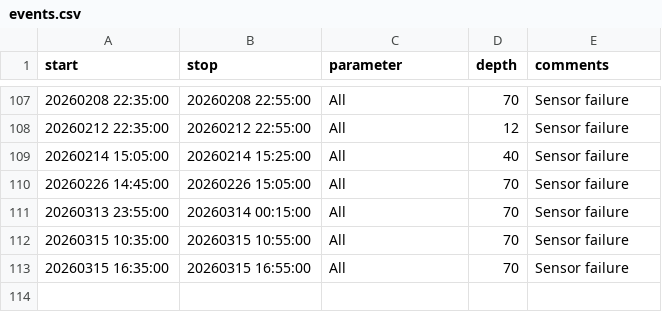
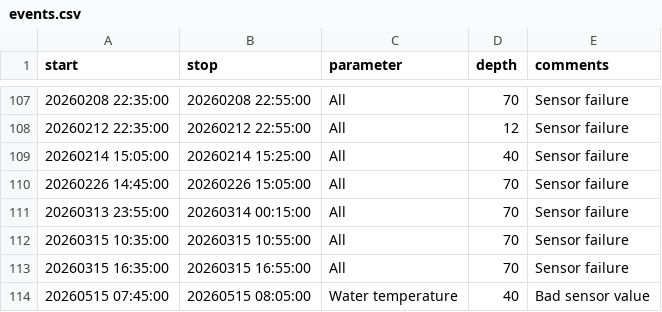
Before and after one commit to LeXPLORE-Platform/thermister-chain, a CSV file: notes/events.csv, drawn as a sheet; only a part is shown, gaps mark what is left out.

Commit message:
feat:add event for issue #32

```diff
--- a/notes/events.csv
+++ b/notes/events.csv
@@ -113 +113,2 @@ start;stop;parameter;depth;comments
 20260315 16:35:00;20260315 16:55:00;All;70;Sensor failure
+20260515 07:45:00;20260515 08:05:00;Water temperature;40;Bad sensor value
```
